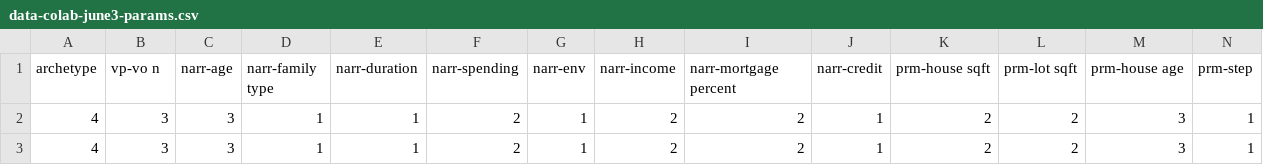
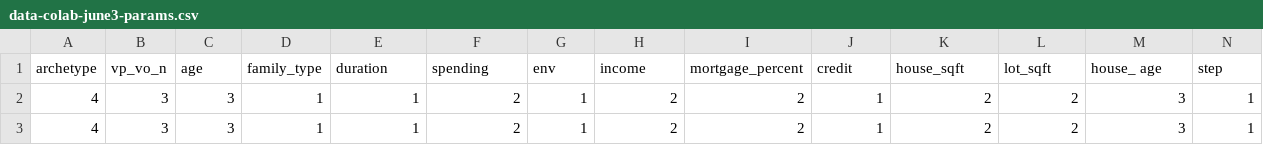
Before and after one commit to justinfmccarty/forcolab, a CSV file: vrs/data-colab-june3-params.csv, drawn as a sheet; only a part is shown; the diff covers the shown part only; the diff names each change by its address in the sheet, - before the commit and + after, or states it on an @@ line.

```diff
--- a/vrs/data-colab-june3-params.csv
+++ b/vrs/data-colab-june3-params.csv
-B1: vp-vo n
+B1: vp_vo_n
-C1: narr-age
+C1: age
-D1: narr-family type
+D1: family_type
-E1: narr-duration
+E1: duration
-F1: narr-spending
+F1: spending
-G1: narr-env
+G1: env
-H1: narr-income
+H1: income
-I1: narr-mortgage percent
+I1: mortgage_percent
-J1: narr-credit
+J1: credit
-K1: prm-house sqft
+K1: house_sqft
-L1: prm-lot sqft
+L1: lot_sqft
-M1: prm-house age
+M1: house_ age
-N1: prm-step
+N1: step
```
Also changed, not shown: 18 edited cells elsewhere in this file, vrs/data-colab-june3-likerts-binary.csv, vrs/data-colab-june3-likerts.csv.
